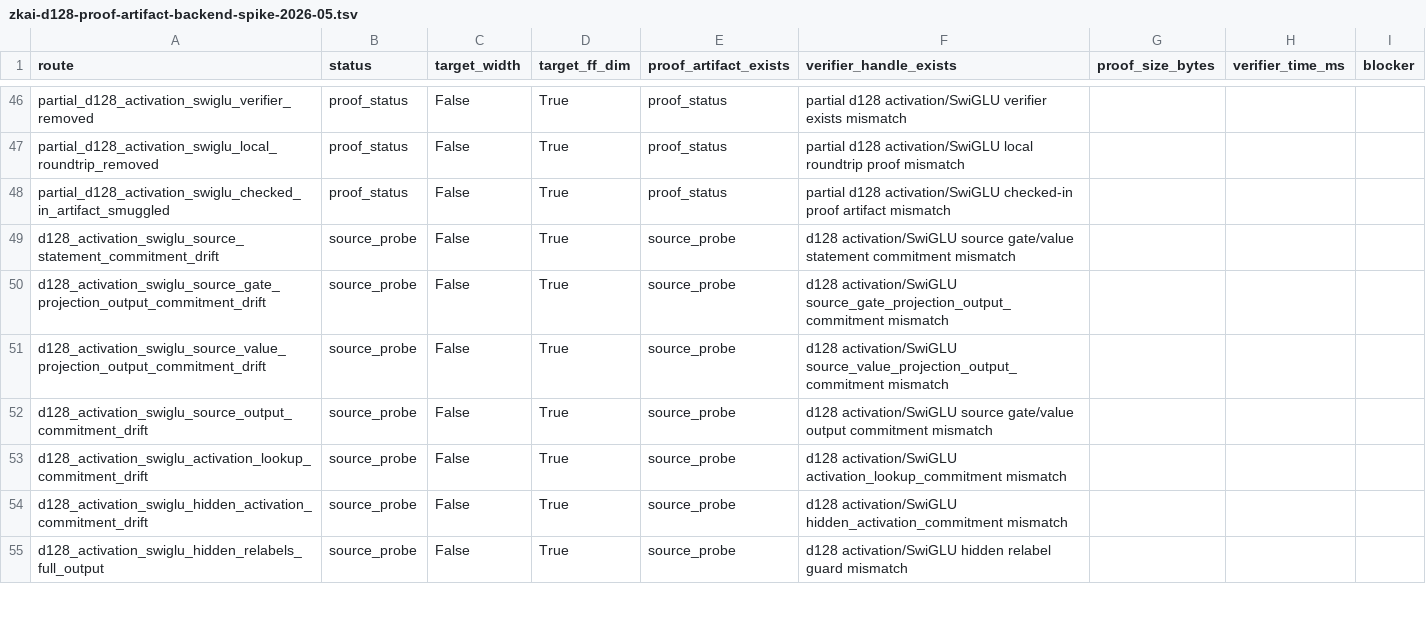
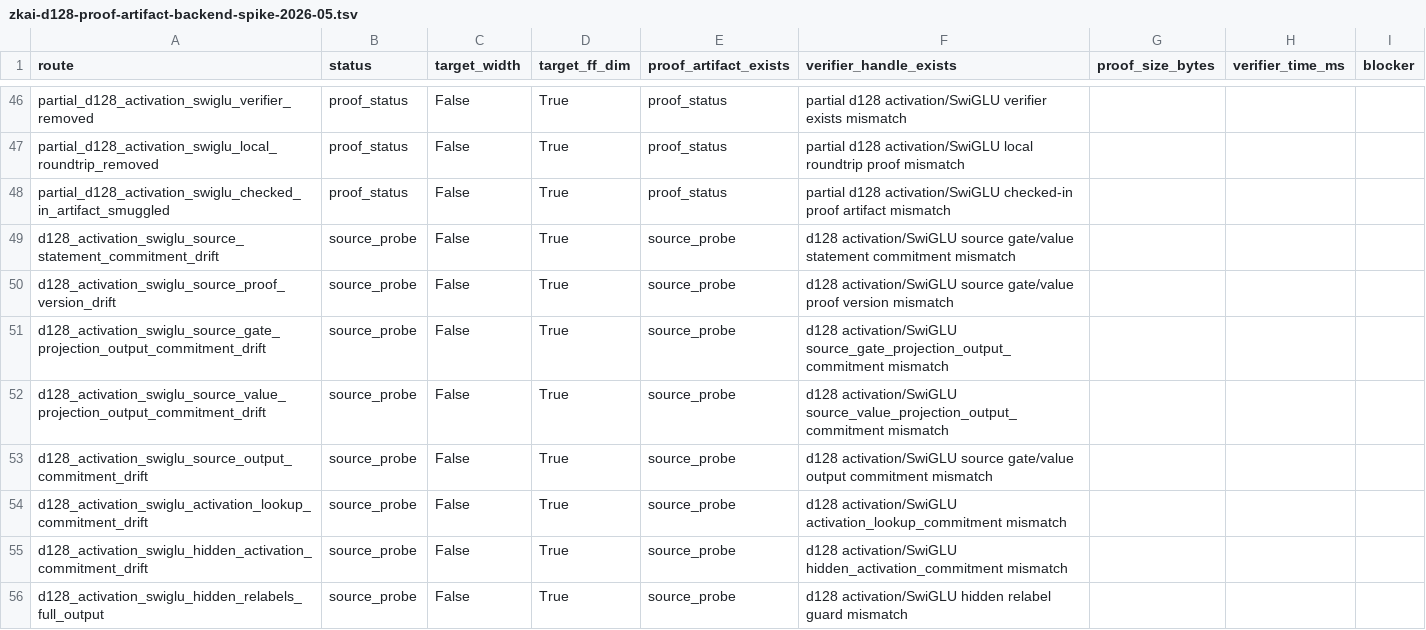
Before and after one commit to omarespejel/llm-provable-computer, a TSV file: docs/engineering/evidence/zkai-d128-proof-artifact-backend-spike-2026-05.tsv, drawn as a sheet; only a part is shown, gaps mark what is left out.

Commit message:
Harden d128 spike source loading

```diff
--- a/docs/engineering/evidence/zkai-d128-proof-artifact-backend-spike-2026-05.tsv
+++ b/docs/engineering/evidence/zkai-d128-proof-artifact-backend-spike-2026-05.tsv
@@ -49,2 +49,3 @@ partial_d128_activation_swiglu_checked_in_artifact_smuggled	proof_status	False	T
 d128_activation_swiglu_source_statement_commitment_drift	source_probe	False	True	source_probe	d128 activation/SwiGLU source gate/value statement commitment mismatch
+d128_activation_swiglu_source_proof_version_drift	source_probe	False	True	source_probe	d128 activation/SwiGLU source gate/value proof version mismatch
 d128_activation_swiglu_source_gate_projection_output_commitment_drift	source_probe	False	True	source_probe	d128 activation/SwiGLU source_gate_projection_output_commitment mismatch
```
Also changed, not shown: 4 other files.
